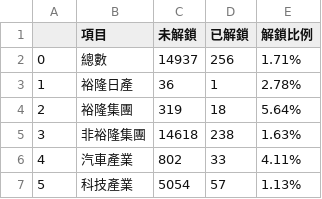
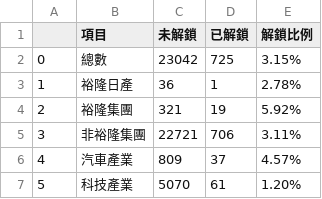
Before and after one commit to zchenchen1999/streamlit_nissan, a CSV file: data/art_count/salary/total.csv, drawn as a sheet.

```diff
--- a/data/art_count/salary/total.csv
+++ b/data/art_count/salary/total.csv
@@ -1,7 +1,7 @@
 ,項目,未解鎖,已解鎖,解鎖比例
-0,總數,14937,256,1.71%
+0,總數,23042,725,3.15%
 1,裕隆日產,36,1,2.78%
-2,裕隆集團,319,18,5.64%
-3,非裕隆集團,14618,238,1.63%
-4,汽車產業,802,33,4.11%
-5,科技產業,5054,57,1.13%
+2,裕隆集團,321,19,5.92%
+3,非裕隆集團,22721,706,3.11%
+4,汽車產業,809,37,4.57%
+5,科技產業,5070,61,1.20%
```
Also changed, not shown: data/art_count/interview/each_company.csv, data/art_count/interview/total.csv, 1 other file.
